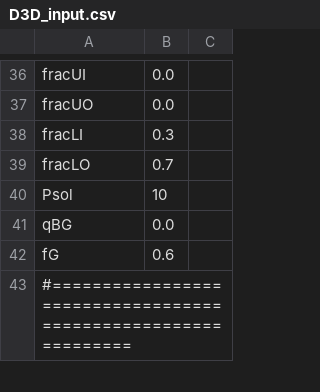
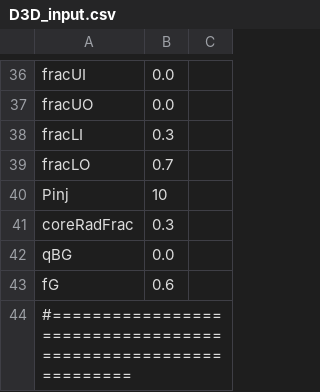
Before and after one commit to plasmapotential/HEAT, a CSV file: source/inputs/D3D/D3D_input.csv, drawn as a sheet; only a part is shown, gaps mark what is left out.

```diff
--- a/source/inputs/D3D/D3D_input.csv
+++ b/source/inputs/D3D/D3D_input.csv
@@ -39,3 +39,4 @@ fracLI,0.3
 fracLO,0.7
-Psol, 10
+Pinj, 10
+coreRadFrac, 0.3
 qBG, 0.0
```
Also changed, not shown: source/inputs/KSTAR/KSTAR_input.csv, source/inputs/NSTXU/NSTXU_input.csv, 7 other files.
